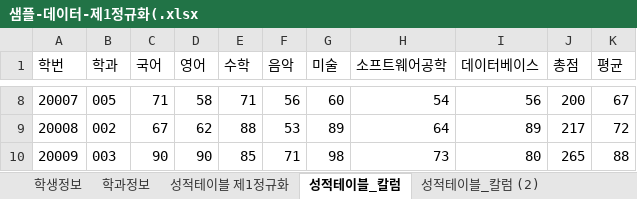
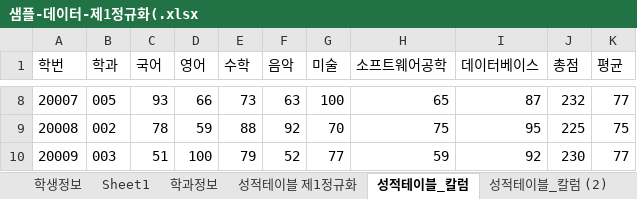
Before and after one commit to Eungyeol41/Biz_403_2021_04_DBMS, an Excel workbook: 학사관리 샘플데이터/샘플-데이터-제1정규화(.xlsx, sheet 성적테이블_칼럼, drawn as a sheet; only a part is shown, gaps mark what is left out; values as stored, in another font and other column widths than the file's, no borders; the diff covers the shown part only; the diff names each change by its address in the sheet, - before the commit and + after, or states it on an @@ line.

```diff
--- a/학사관리 샘플데이터/샘플-데이터-제1정규화(.xlsx (sheet 성적테이블_칼럼)
+++ b/학사관리 샘플데이터/샘플-데이터-제1정규화(.xlsx (sheet 성적테이블_칼럼)
+sheet tab: Sheet1
-C8 (국어): 71
+C8 (국어): 93
-D8 (영어): 58
+D8 (영어): 66
-E8 (수학): 71
+E8 (수학): 73
-F8 (음악): 56
+F8 (음악): 63
-G8 (미술): 60
+G8 (미술): 100
-H8 (소프트웨어공학): 54
+H8 (소프트웨어공학): 65
-I8 (데이터베이스): 56
+I8 (데이터베이스): 87
-J8 (총점): 200
+J8 (총점): 232
-K8 (평균): 67
+K8 (평균): 77
-C9 (국어): 67
+C9 (국어): 78
-D9 (영어): 62
+D9 (영어): 59
-F9 (음악): 53
+F9 (음악): 92
-G9 (미술): 89
+G9 (미술): 70
-H9 (소프트웨어공학): 64
+H9 (소프트웨어공학): 75
-I9 (데이터베이스): 89
+I9 (데이터베이스): 95
-J9 (총점): 217
+J9 (총점): 225
-K9 (평균): 72
+K9 (평균): 75
-C10 (국어): 90
+C10 (국어): 51
-D10 (영어): 90
+D10 (영어): 100
-E10 (수학): 85
+E10 (수학): 79
-F10 (음악): 71
+F10 (음악): 52
-G10 (미술): 98
+G10 (미술): 77
-H10 (소프트웨어공학): 73
+H10 (소프트웨어공학): 59
-I10 (데이터베이스): 80
+I10 (데이터베이스): 92
-J10 (총점): 265
+J10 (총점): 230
-K10 (평균): 88
+K10 (평균): 77
```
Also changed, not shown: 850 edited cells elsewhere in this sheet, sheet 성적테이블_칼럼 (2), sheet 성적테이블 제1정규화, sheet 학생정보, sheet 학과정보, charts or pictures, 도서정보/도서정보-테이블명세서.xlsx, 4 other files.
